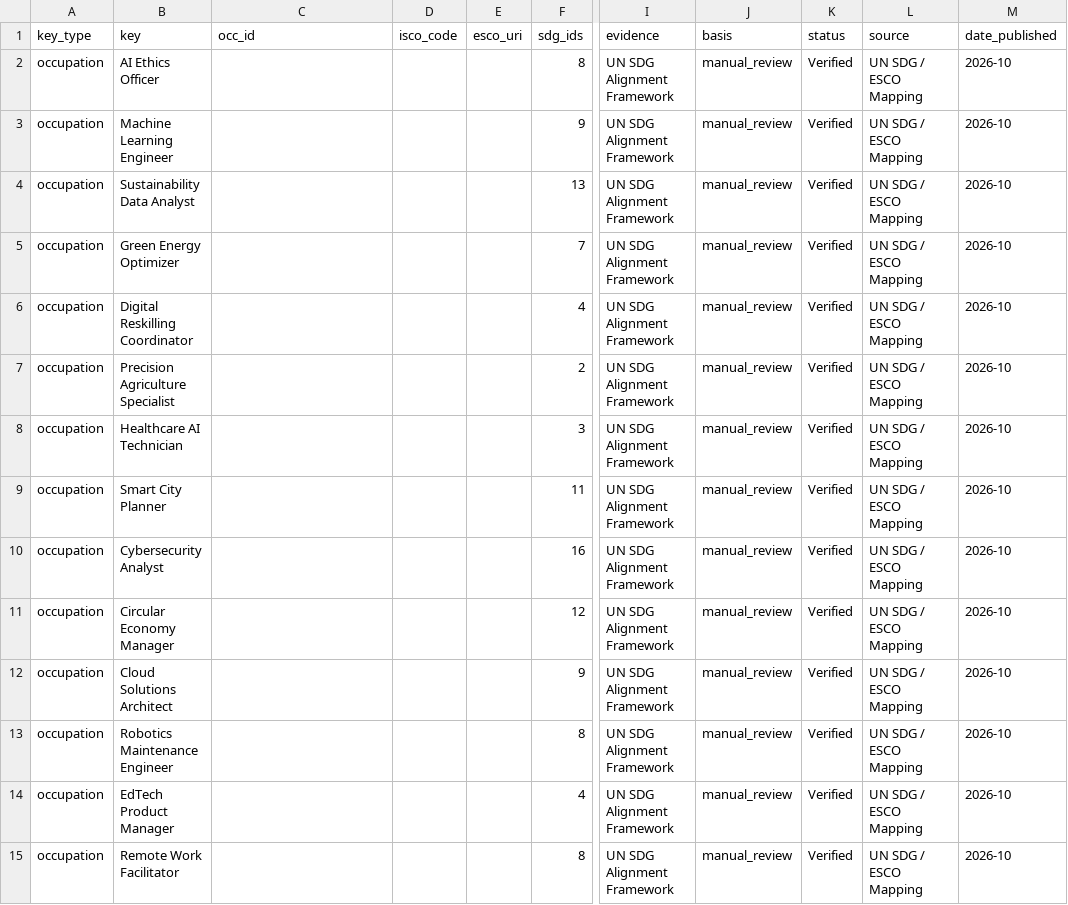
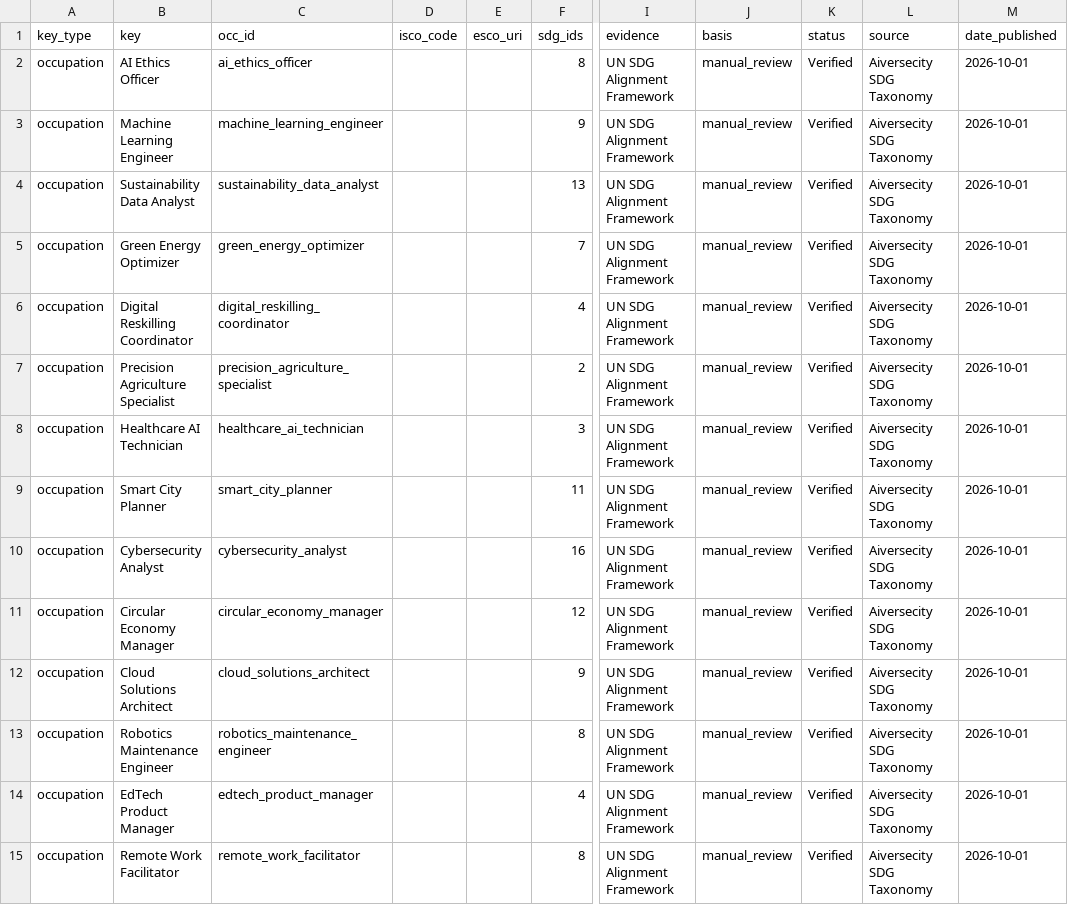
Before and after one commit to nazmaram948-creator/MetaMind, a CSV file: data/curated/sdg_team_v2.csv, drawn as a sheet; only a part is shown, gaps mark what is left out; the diff covers the shown part only; the diff names each change by its address in the sheet, - before the commit and + after, or states it on an @@ line.

Commit message:
data(sdg): use the team's final SDG list (sdg_map_v2_perfect_final.csv)
Team rows updated from the latest team file (clearer reasons, source
'Aiversecity SDG Taxonomy', 2026-10-01). Target '8.1' restored to '8.10' for
billing clerk and debt collector: their reason quotes target 8.10 and Excel
drops the trailing zero. Team targets are now merged too, and occ_ids outside
our catalogue are dropped. Result: all 42 roles have an SDG row, 0 fallbacks.

```diff
--- a/data/curated/sdg_team_v2.csv
+++ b/data/curated/sdg_team_v2.csv
-C2 (occ_id): (empty)
+C2 (occ_id): ai_ethics_officer
-L2:L15 (source): UN SDG / ESCO Mapping
+L2:L15 (source): Aiversecity SDG Taxonomy
-M2:M15 (date_published): 2026-10
+M2:M15 (date_published): 2026-10-01
-C3 (occ_id): (empty)
+C3 (occ_id): machine_learning_engineer
-C4 (occ_id): (empty)
+C4 (occ_id): sustainability_data_analyst
-C5 (occ_id): (empty)
+C5 (occ_id): green_energy_optimizer
-C6 (occ_id): (empty)
+C6 (occ_id): digital_reskilling_coordinator
-C7 (occ_id): (empty)
+C7 (occ_id): precision_agriculture_specialist
-C8 (occ_id): (empty)
+C8 (occ_id): healthcare_ai_technician
-C9 (occ_id): (empty)
+C9 (occ_id): smart_city_planner
-C10 (occ_id): (empty)
+C10 (occ_id): cybersecurity_analyst
-C11 (occ_id): (empty)
+C11 (occ_id): circular_economy_manager
-C12 (occ_id): (empty)
+C12 (occ_id): cloud_solutions_architect
-C13 (occ_id): (empty)
+C13 (occ_id): robotics_maintenance_engineer
-C14 (occ_id): (empty)
+C14 (occ_id): edtech_product_manager
-C15 (occ_id): (empty)
+C15 (occ_id): remote_work_facilitator
```
Also changed, not shown: 109 edited cells elsewhere in this file, data/curated/sdg_map_v2.csv, 1 other file.
